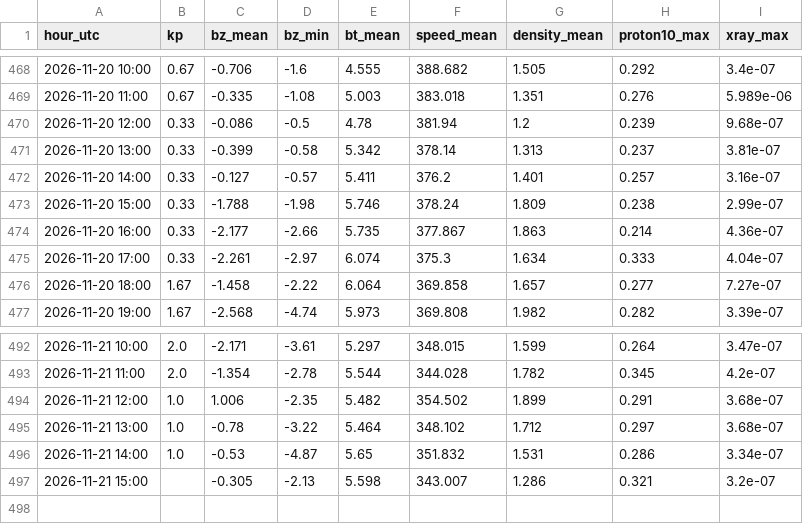
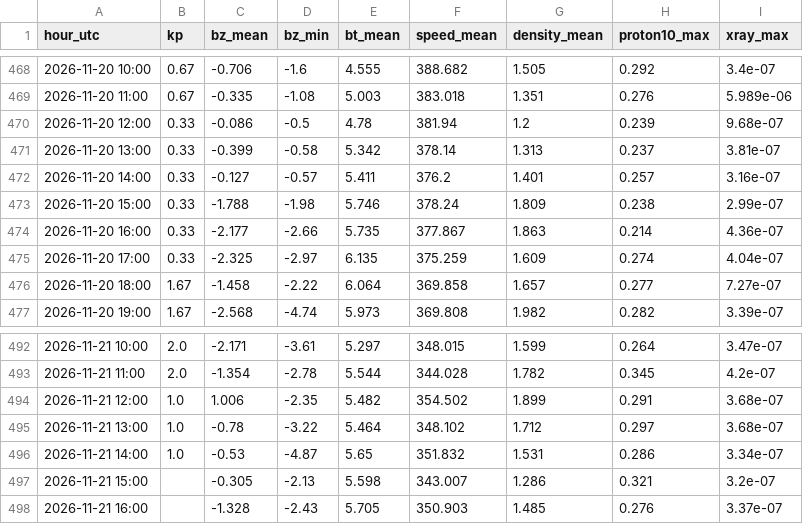
Before and after one commit to ja1bbe/propagation, a CSV file: data/spacewx/2026-11.csv, drawn as a sheet; only a part is shown, gaps mark what is left out.

```diff
--- a/data/spacewx/2026-11.csv
+++ b/data/spacewx/2026-11.csv
@@ -474,3 +474,3 @@ hour_utc,kp,bz_mean,bz_min,bt_mean,speed_mean,density_mean,proton10_max,xray_max
 2026-11-20 16:00,0.33,-2.177,-2.66,5.735,377.867,1.863,0.214,4.36e-07
-2026-11-20 17:00,0.33,-2.261,-2.97,6.074,375.3,1.634,0.333,4.04e-07
+2026-11-20 17:00,0.33,-2.325,-2.97,6.135,375.259,1.609,0.274,4.04e-07
 2026-11-20 18:00,1.67,-1.458,-2.22,6.064,369.858,1.657,0.277,7.27e-07
@@ -497 +497,2 @@ hour_utc,kp,bz_mean,bz_min,bt_mean,speed_mean,density_mean,proton10_max,xray_max
 2026-11-21 15:00,,-0.305,-2.13,5.598,343.007,1.286,0.321,3.2e-07
+2026-11-21 16:00,,-1.328,-2.43,5.705,350.903,1.485,0.276,3.37e-07
```
Also changed, not shown: data/samples_v2.csv, 2 other files.
